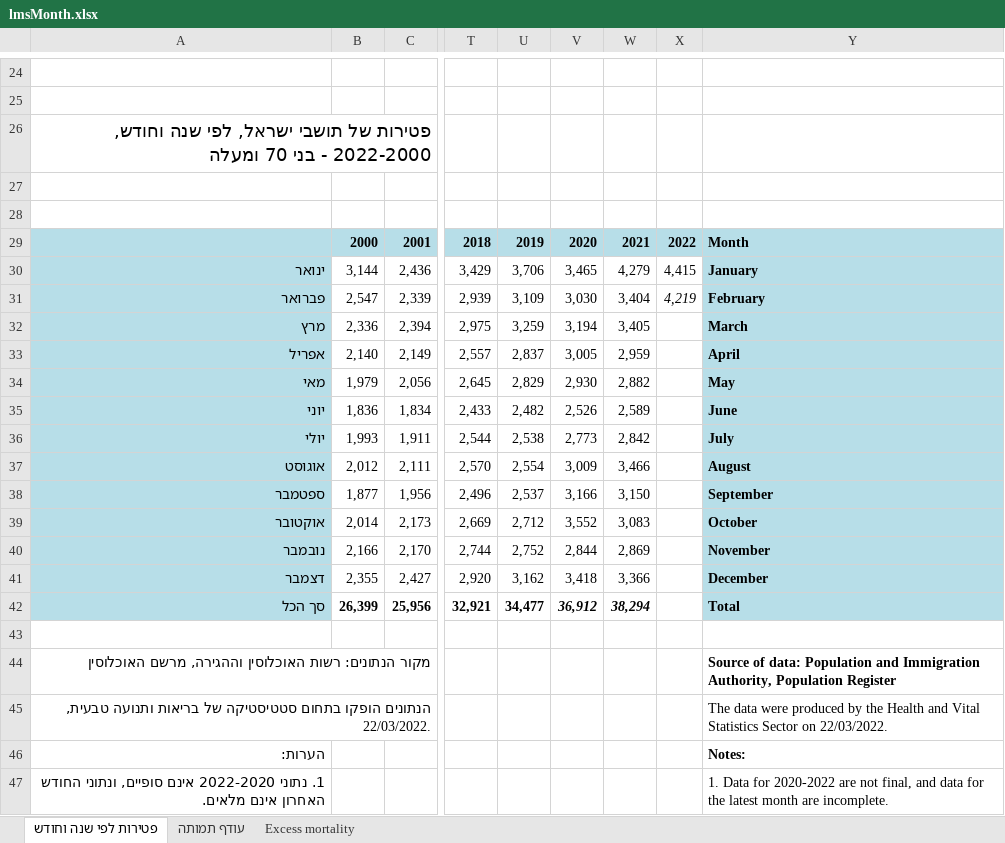
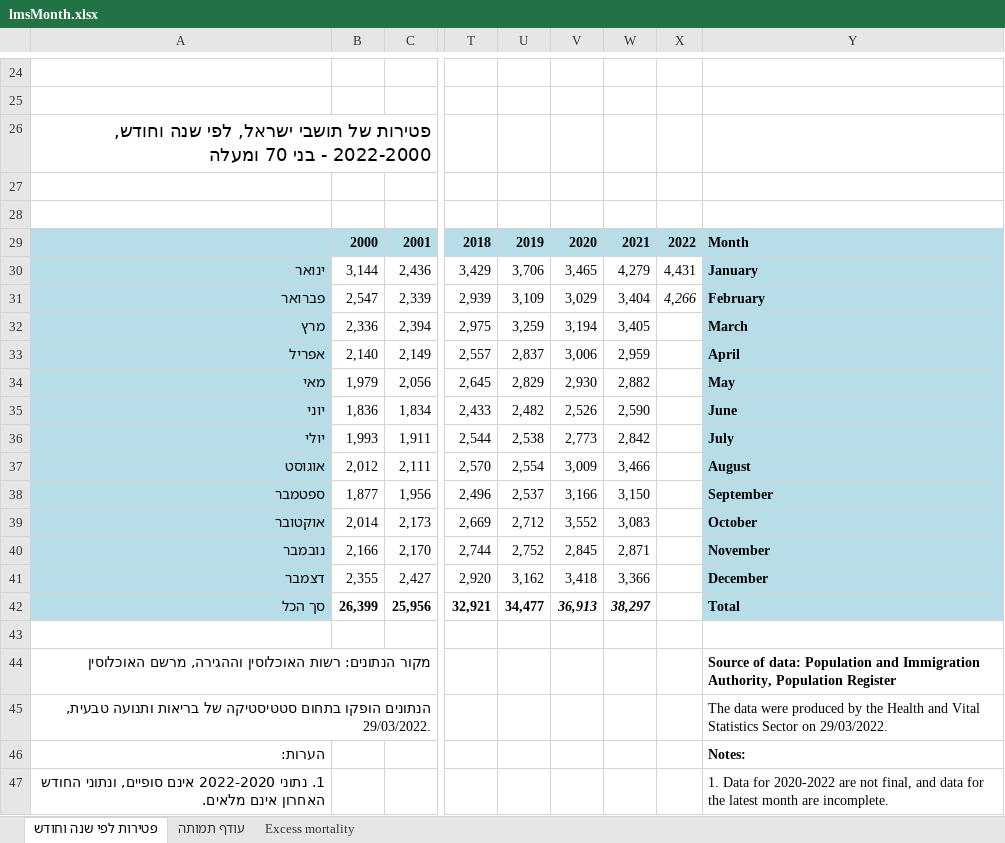
Before and after one commit to yuval-harpaz/covid-19-israel-matlab, an Excel workbook: data/Israel/lmsMonth.xlsx, sheet פטירות לפי שנה וחודש, drawn as a sheet; only a part is shown, gaps mark what is left out; values as stored, in another font and other column widths than the file's, no borders; charts and pictures not drawn; the diff covers the shown part only; the diff names each change by its address in the sheet, - before the commit and + after, or states it on an @@ line.

```diff
--- a/data/Israel/lmsMonth.xlsx (sheet פטירות לפי שנה וחודש)
+++ b/data/Israel/lmsMonth.xlsx (sheet פטירות לפי שנה וחודש)
-X30: 4,415
+X30: 4,431
-V31: 3,030
+V31: 3,029
-X31: 4,219
+X31: 4,266
-V33: 3,005
+V33: 3,006
-W35: 2,589
+W35: 2,590
-V40: 2,844
+V40: 2,845
-W40: 2,869
+W40: 2,871
-V42: 36,912
+V42: 36,913
-W42: 38,294
+W42: 38,297
-A45: …ותנועה טבעית, 22/03/2022.
+A45: …ותנועה טבעית, 29/03/2022.
-Y45: …Sector on 22/03/2022.
+Y45: …Sector on 29/03/2022.
```
Also changed, not shown: 10 edited cells elsewhere in this sheet, sheet Excess mortality, sheet עודף תמותה, charts or pictures, 2 other files.
